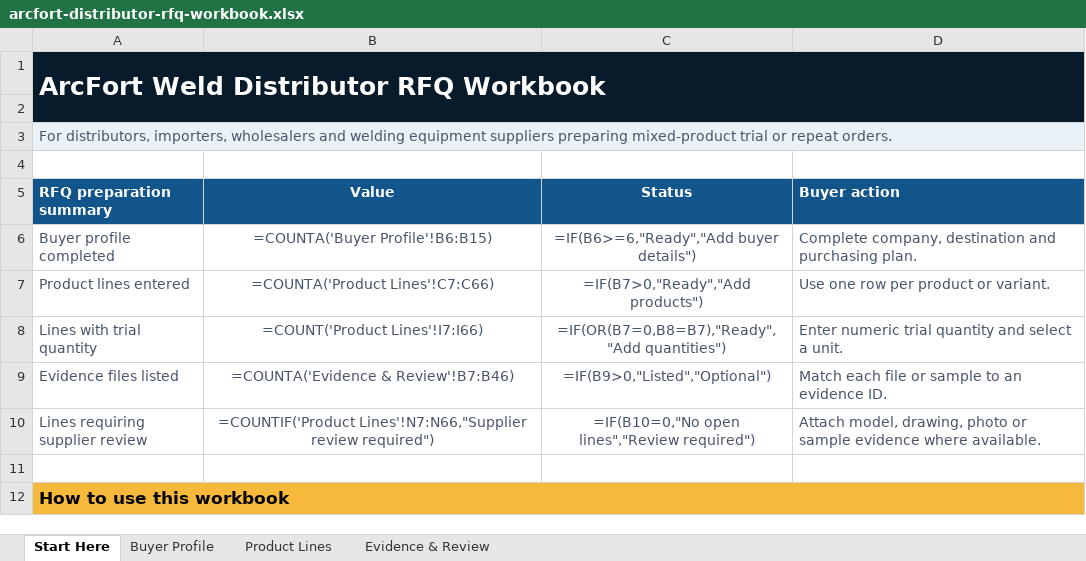
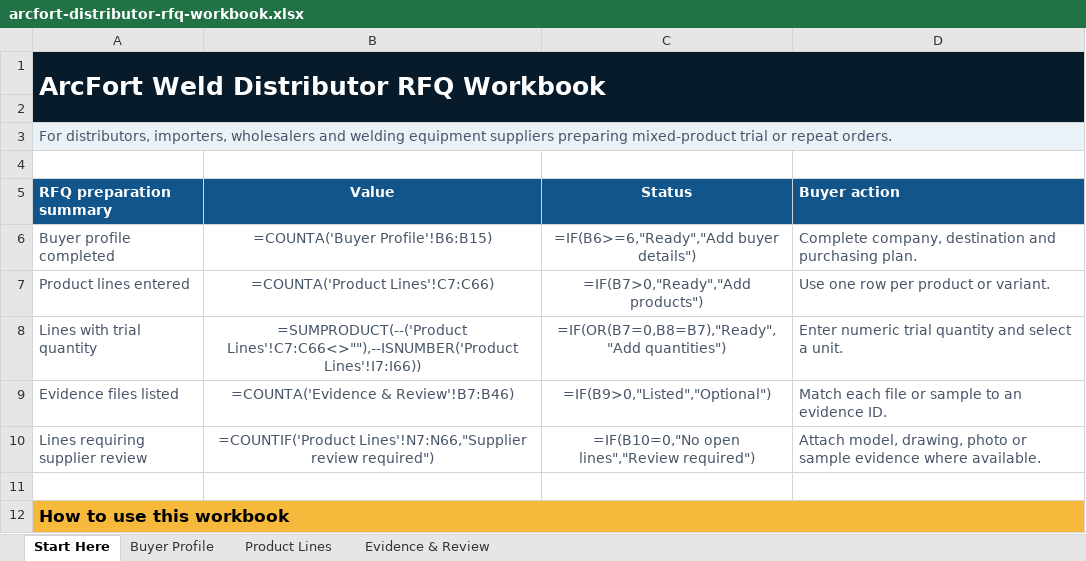
Before and after one commit to 18803076512/arcfort-website, an Excel workbook: public/downloads/arcfort-distributor-rfq-workbook.xlsx, sheet Start Here, drawn as a sheet; only a part is shown; values as stored, in another font and other column widths than the file's, no borders; formulas are shown in place of their values; the diff names each change by its address in the sheet, - before the commit and + after, or states it on an @@ line.

Commit message:
Pair distributor trial quantities with their product rows (#175)

```diff
--- a/public/downloads/arcfort-distributor-rfq-workbook.xlsx (sheet Start Here)
+++ b/public/downloads/arcfort-distributor-rfq-workbook.xlsx (sheet Start Here)
-B8 (Value): =COUNT('Product Lines'!I7:I66)
+B8 (Value): =SUMPRODUCT(--('Product Lines'!C7:C66<>""),--ISNUMBER('Product Lines'!I7:I66))
```
Also changed, not shown: 6 other files.
